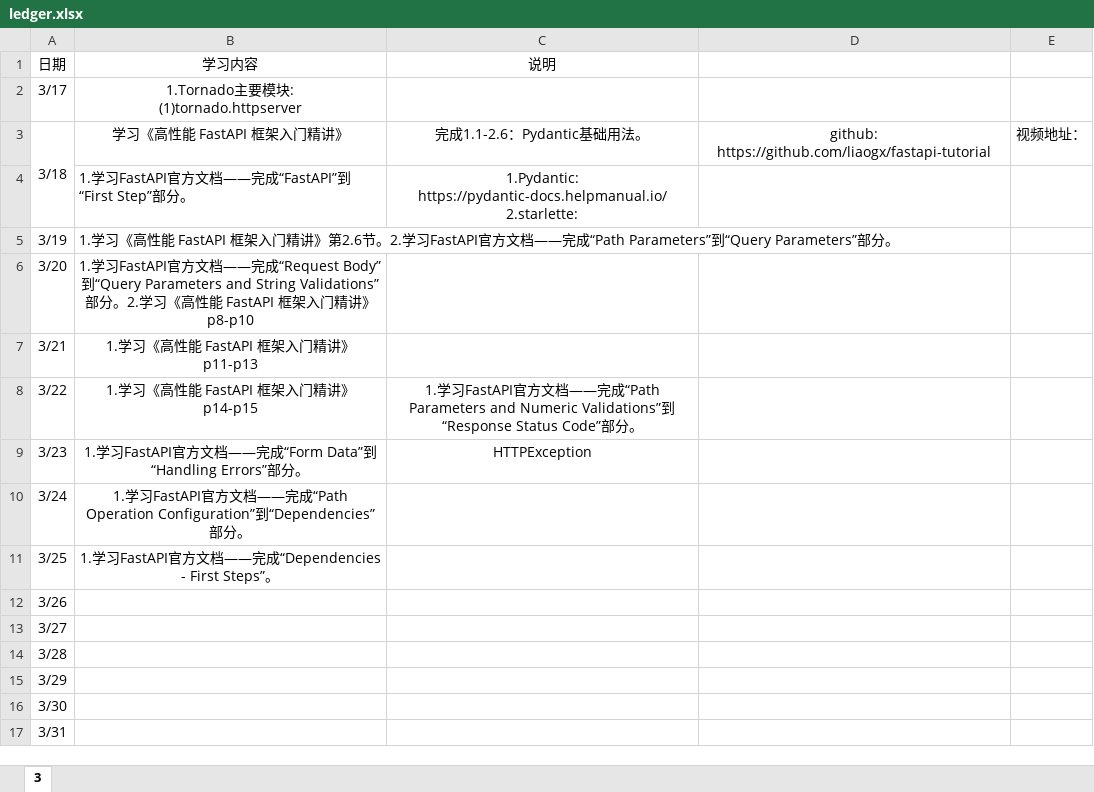
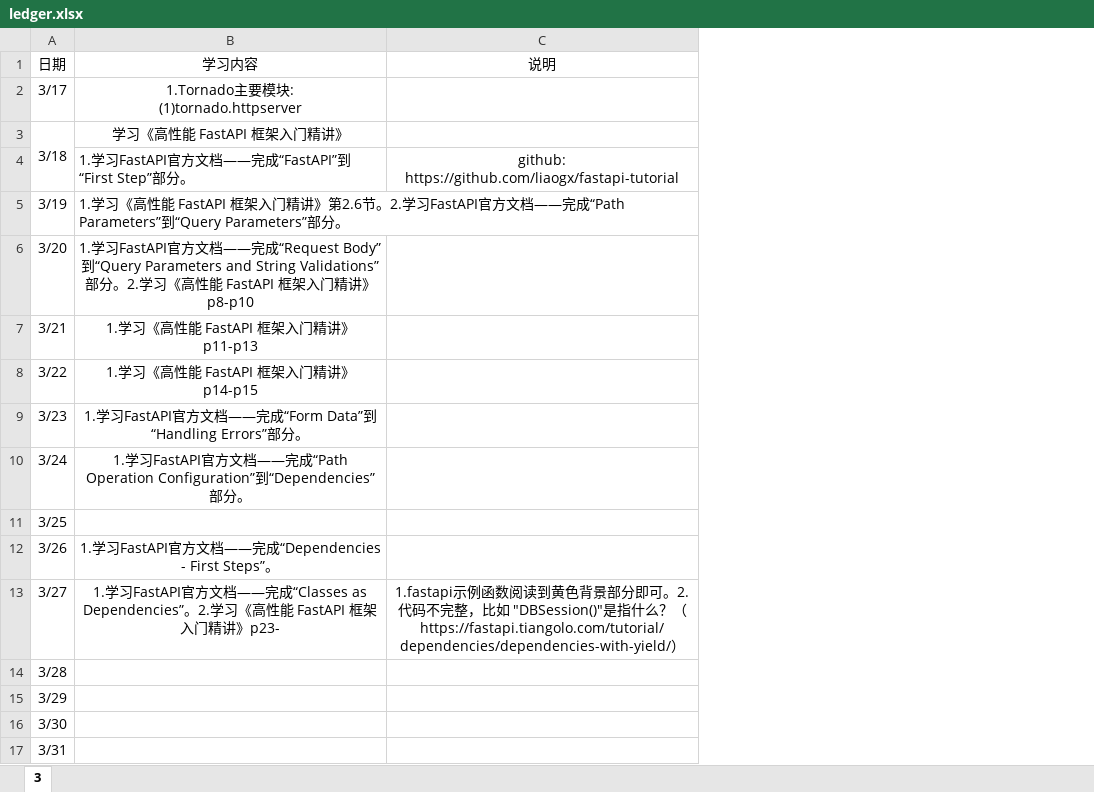
Before and after one commit to Huake-EZhou/learnings, an Excel workbook: ledger.xlsx, sheet 3, drawn as a sheet; values as stored, in another font and other column widths than the file's, no borders; removed rows and columns are numbered as before the commit, all else as after; the diff names each change by its address in the sheet, - before the commit and + after, or states it on an @@ line.

Commit message:
update

```diff
--- a/ledger.xlsx (sheet 3)
+++ b/ledger.xlsx (sheet 3)
-column C, rows 1-9: 说明 |  | 完成1.1-2.6：Pydantic基础用法。 | 1.Pydantic: https://pydantic-docs.helpmanual.io/ 2.starlette: |  |  |  | 1.学习FastAPI官方文档——完成“Path Parameters and Numeric Validations”到“Response Status Code”部分。 | HTTPException
-column E, row 3: 视频地址：
-C1: (empty)
+C1: 说明
-C3: github: https://github.com/liaogx/fastapi-tutorial
+C3: (empty)
-C4: (empty)
+C4: github: https://github.com/liaogx/fastapi-tutorial
-B11: 1.学习FastAPI官方文档——完成“Dependencies - First Steps”。
+B11: (empty)
-B12: (empty)
+B12: 1.学习FastAPI官方文档——完成“Dependencies - First Steps”。
-B13: (empty)
+B13: 1.学习FastAPI官方文档——完成“Classes as Dependencies”。2.学习《高性能 FastAPI 框架入门精讲》p23-
-C13: (empty)
+C13: 1.fastapi示例函数阅读到黄色背景部分即可。2.代码不完整，比如 "DBSession()"是指什么？（https://fastapi.tiangolo.com/tutorial/dependencies/dependencies-with-yield/）
```
